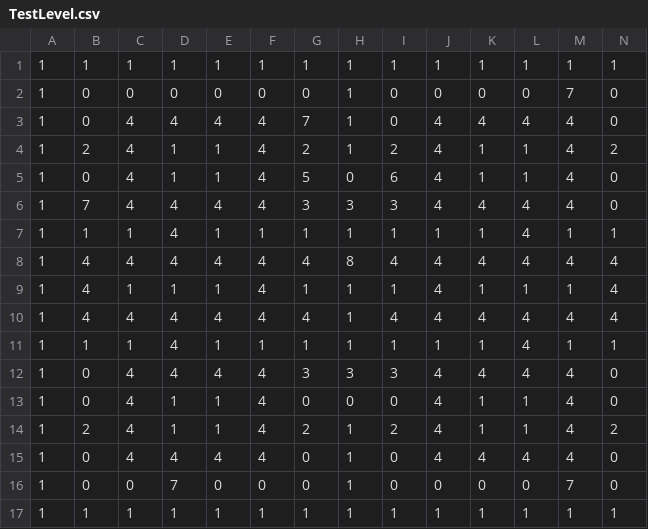
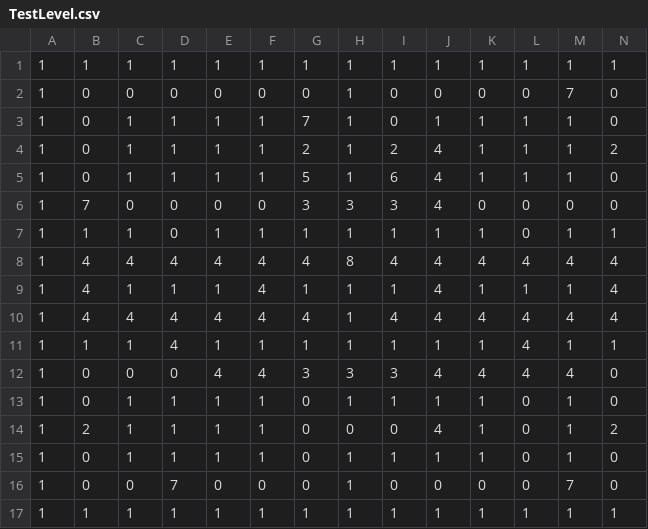
Before and after one commit to LucaDeMeyer/programming4_Engine, a CSV file: Tron/Data/TestLevel.csv, drawn as a sheet; only a part is shown; the diff names each change by its address in the sheet, - before the commit and + after, or states it on an @@ line.

Commit message:
got level switching working, still need an inbetween screen/level to show some sort of victory thing instead of instant switching

```diff
--- a/Tron/Data/TestLevel.csv
+++ b/Tron/Data/TestLevel.csv
-C3:C5: 4
+C3:C5: 1
-D3: 4
+D3: 1
-E3: 4
+E3: 1
-F3:F5: 4
+F3:F5: 1
-J3: 4
+J3: 1
-K3: 4
+K3: 1
-L3: 4
+L3: 1
-M3:M5: 4
+M3:M5: 1
-B4: 2
+B4: 0
-H5: 0
+H5: 1
-C6: 4
+C6: 0
-D6:D7: 4
+D6:D7: 0
-E6: 4
+E6: 0
-F6: 4
+F6: 0
-K6: 4
+K6: 0
-L6:L7: 4
+L6:L7: 0
-M6: 4
+M6: 0
-C12: 4
+C12: 0
-D12: 4
+D12: 0
-C13:C15: 4
+C13:C15: 1
-F13:F15: 4
+F13:F15: 1
-H13: 0
+H13: 1
-I13: 0
+I13: 1
-J13: 4
+J13: 1
-L13:L14: 1
+L13:L14: 0
-M13:M15: 4
+M13:M15: 1
-G14: 2
+G14: 0
-H14: 1
+H14: 0
-I14: 2
+I14: 0
-D15: 4
+D15: 1
-E15: 4
+E15: 1
-I15: 0
+I15: 1
-J15: 4
+J15: 1
-K15: 4
+K15: 1
-L15: 4
+L15: 0
```
Also changed, not shown: 12 other files.
